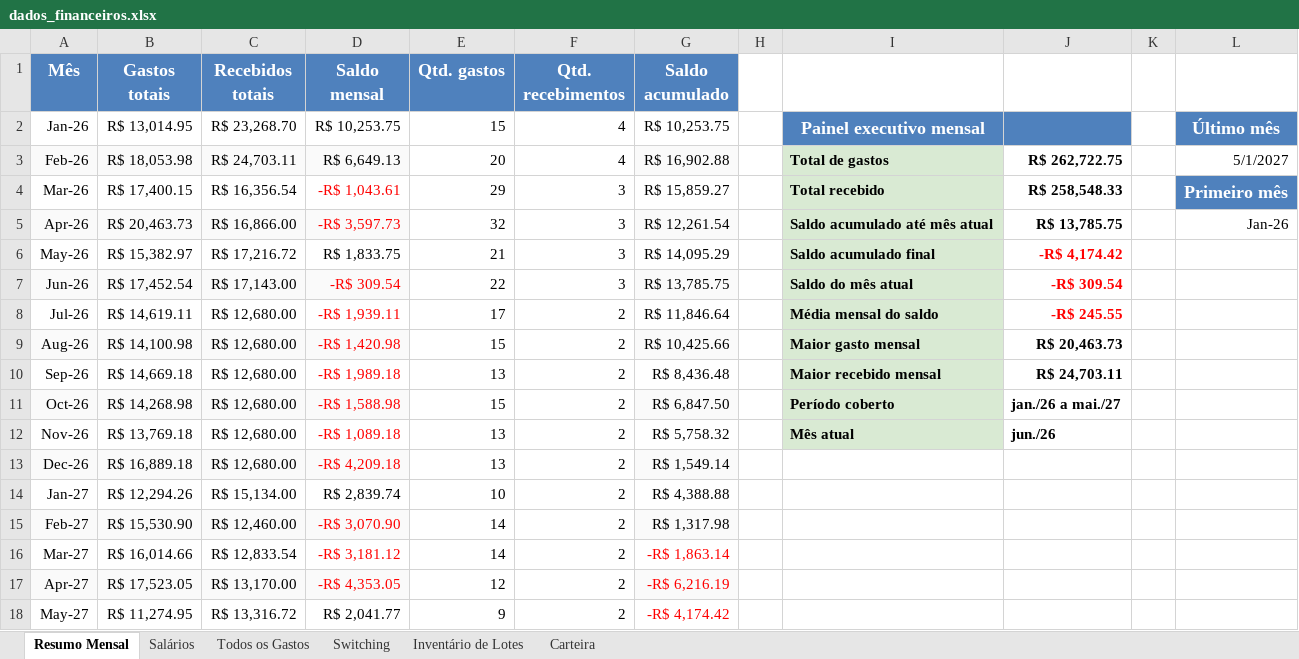
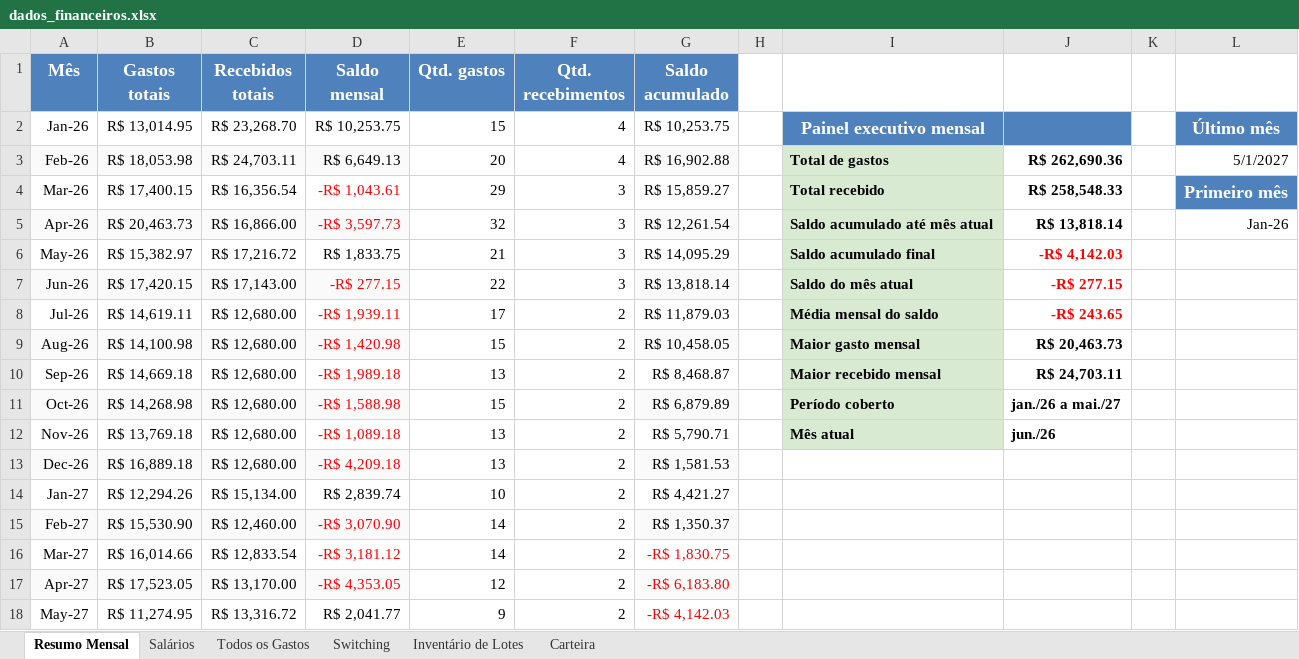
Before and after one commit to WevertonGomesCosta/payment-investment-allocation, an Excel workbook: dados/dados_financeiros.xlsx, sheet Resumo Mensal, drawn as a sheet; values as stored, in another font and other column widths than the file's, no borders; charts and pictures not drawn; the diff names each change by its address in the sheet, - before the commit and + after, or states it on an @@ line.

Commit message:
update dados

```diff
--- a/dados/dados_financeiros.xlsx (sheet Resumo Mensal)
+++ b/dados/dados_financeiros.xlsx (sheet Resumo Mensal)
-J3: R$ 262,722.75
+J3: R$ 262,690.36
-J5: R$ 13,785.75
+J5: R$ 13,818.14
-J6: -R$ 4,174.42
+J6: -R$ 4,142.03
-B7 (Gastos totais): R$ 17,452.54
+B7 (Gastos totais): R$ 17,420.15
-D7 (Saldo mensal): -R$ 309.54
+D7 (Saldo mensal): -R$ 277.15
-G7 (Saldo acumulado): R$ 13,785.75
+G7 (Saldo acumulado): R$ 13,818.14
-J7: -R$ 309.54
+J7: -R$ 277.15
-G8 (Saldo acumulado): R$ 11,846.64
+G8 (Saldo acumulado): R$ 11,879.03
-J8: -R$ 245.55
+J8: -R$ 243.65
-G9 (Saldo acumulado): R$ 10,425.66
+G9 (Saldo acumulado): R$ 10,458.05
-G10 (Saldo acumulado): R$ 8,436.48
+G10 (Saldo acumulado): R$ 8,468.87
-G11 (Saldo acumulado): R$ 6,847.50
+G11 (Saldo acumulado): R$ 6,879.89
-G12 (Saldo acumulado): R$ 5,758.32
+G12 (Saldo acumulado): R$ 5,790.71
-G13 (Saldo acumulado): R$ 1,549.14
+G13 (Saldo acumulado): R$ 1,581.53
-G14 (Saldo acumulado): R$ 4,388.88
+G14 (Saldo acumulado): R$ 4,421.27
-G15 (Saldo acumulado): R$ 1,317.98
+G15 (Saldo acumulado): R$ 1,350.37
-G16 (Saldo acumulado): -R$ 1,863.14
+G16 (Saldo acumulado): -R$ 1,830.75
-G17 (Saldo acumulado): -R$ 6,216.19
+G17 (Saldo acumulado): -R$ 6,183.80
-G18 (Saldo acumulado): -R$ 4,174.42
+G18 (Saldo acumulado): -R$ 4,142.03
```
Also changed, not shown: sheet Todos os Gastos, charts or pictures, 1 other file.
